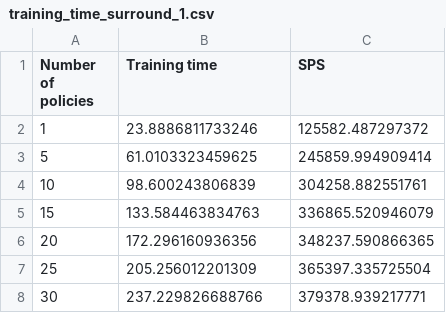
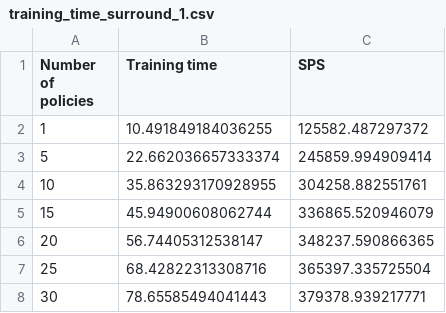
Before and after one commit to ffelten/CrazyRL, a CSV file: results/mo/training_time_surround_1.csv, drawn as a sheet.

Commit message:
Add results for MO runs

```diff
--- a/results/mo/training_time_surround_1.csv
+++ b/results/mo/training_time_surround_1.csv
@@ -1,8 +1,8 @@
 Number of policies,Training time,SPS
-1,23.8886811733246,125582.487297372
-5,61.0103323459625,245859.994909414
-10,98.600243806839,304258.882551761
-15,133.584463834763,336865.520946079
-20,172.296160936356,348237.590866365
-25,205.256012201309,365397.335725504
-30,237.229826688766,379378.939217771
+1,10.491849184036255,125582.487297372
+5,22.662036657333374,245859.994909414
+10,35.863293170928955,304258.882551761
+15,45.94900608062744,336865.520946079
+20,56.74405312538147,348237.590866365
+25,68.42822313308716,365397.335725504
+30,78.65585494041443,379378.939217771
```
Also changed, not shown: results/mo/training_time_surround_3.csv, results/mo/training_time_surround_5.csv, 7 other files.
